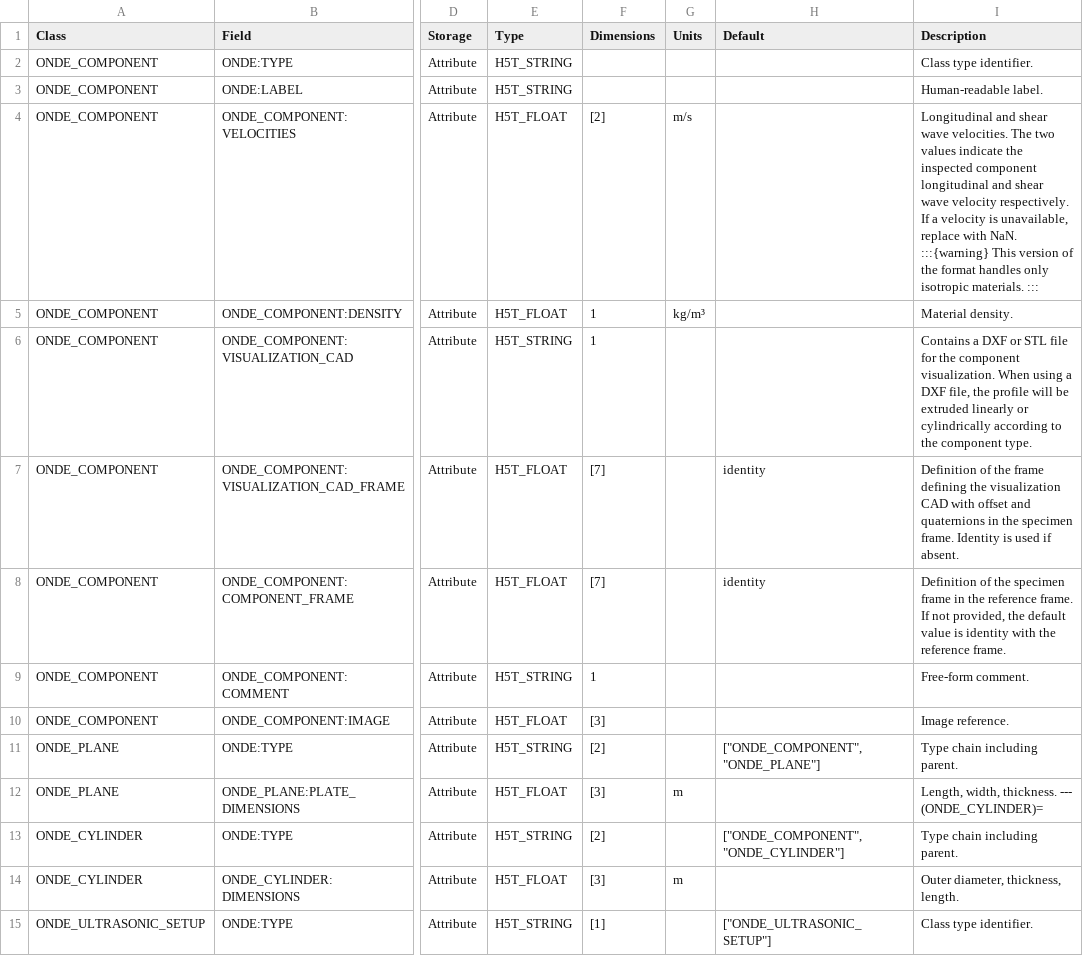
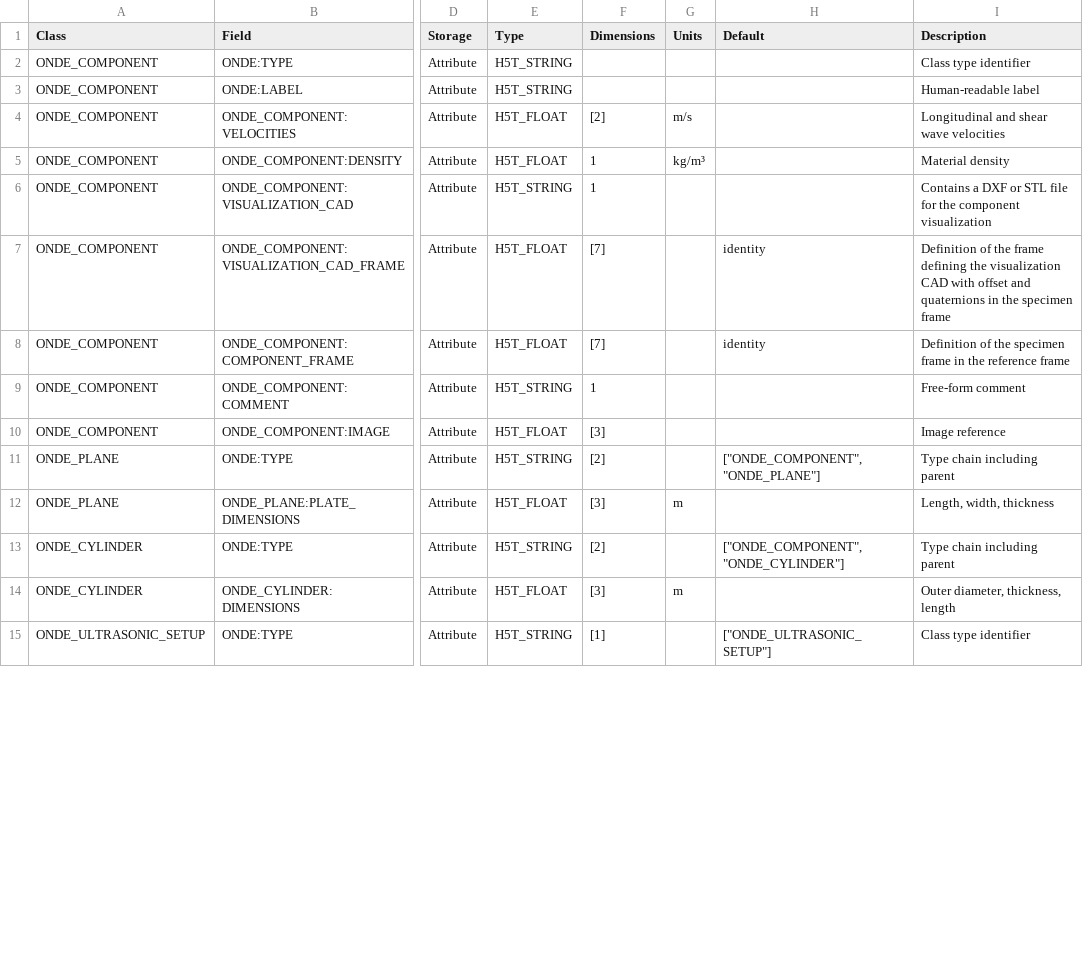
Before and after one commit to lesthaeghet/ONDE-format, a CSV file: Documentation_Improvement/MyST/extracted.csv, drawn as a sheet; only a part is shown, gaps mark what is left out; the diff covers the shown part only; the diff names each change by its address in the sheet, - before the commit and + after, or states it on an @@ line.

```diff
--- a/Documentation_Improvement/MyST/extracted.csv
+++ b/Documentation_Improvement/MyST/extracted.csv
-I2 (Description): Class type identifier.
+I2 (Description): Class type identifier
-I3 (Description): Human-readable label.
+I3 (Description): Human-readable label
-I4 (Description): …shear wave velocities. The two values indicate the inspected component longitudinal and shear wave velocity respectively. If a velocity is unavailable, replace with NaN. :::{warning} This version of the format handles only isotropic materials. :::
+I4 (Description): …shear wave velocities
-I5 (Description): Material density.
+I5 (Description): Material density
-I6 (Description): …the component visualization. When using a DXF file, the profile will be extruded linearly or cylindrically according to the component type.
+I6 (Description): …the component visualization
-I7 (Description): …the specimen frame. Identity is used if absent.
+I7 (Description): …the specimen frame
-I8 (Description): …the reference frame. If not provided, the default value is identity with the reference frame.
+I8 (Description): …the reference frame
-I9 (Description): Free-form comment.
+I9 (Description): Free-form comment
-I10 (Description): Image reference.
+I10 (Description): Image reference
-I11 (Description): Type chain including parent.
+I11 (Description): Type chain including parent
-I12 (Description): Length, width, thickness. --- (ONDE_CYLINDER)=
+I12 (Description): Length, width, thickness
-I13 (Description): Type chain including parent.
+I13 (Description): Type chain including parent
-I14 (Description): Outer diameter, thickness, length.
+I14 (Description): Outer diameter, thickness, length
-I15 (Description): Class type identifier.
+I15 (Description): Class type identifier
```
Also changed, not shown: 14 edited cells elsewhere in this file, Documentation_Improvement/AsciiDoc/extracted.csv, Documentation_Improvement/Markdown/extracted.csv, 2 other files.
